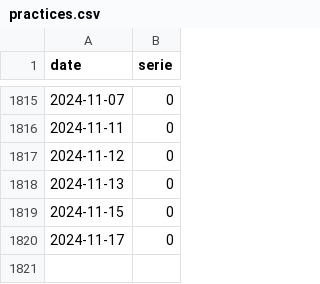
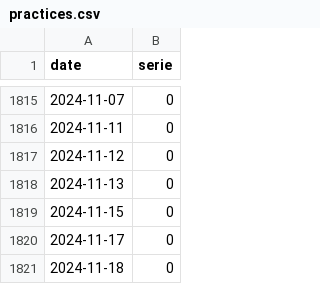
Before and after one commit to trasparente/hypnos, a CSV file: _data/practices.csv, drawn as a sheet; only a part is shown, gaps mark what is left out; the diff names each change by its address in the sheet, - before the commit and + after, or states it on an @@ line.

Commit message:
Commit data content practices.csv

```diff
--- a/_data/practices.csv
+++ b/_data/practices.csv
+row 1821: 2024-11-18 | 0
```
